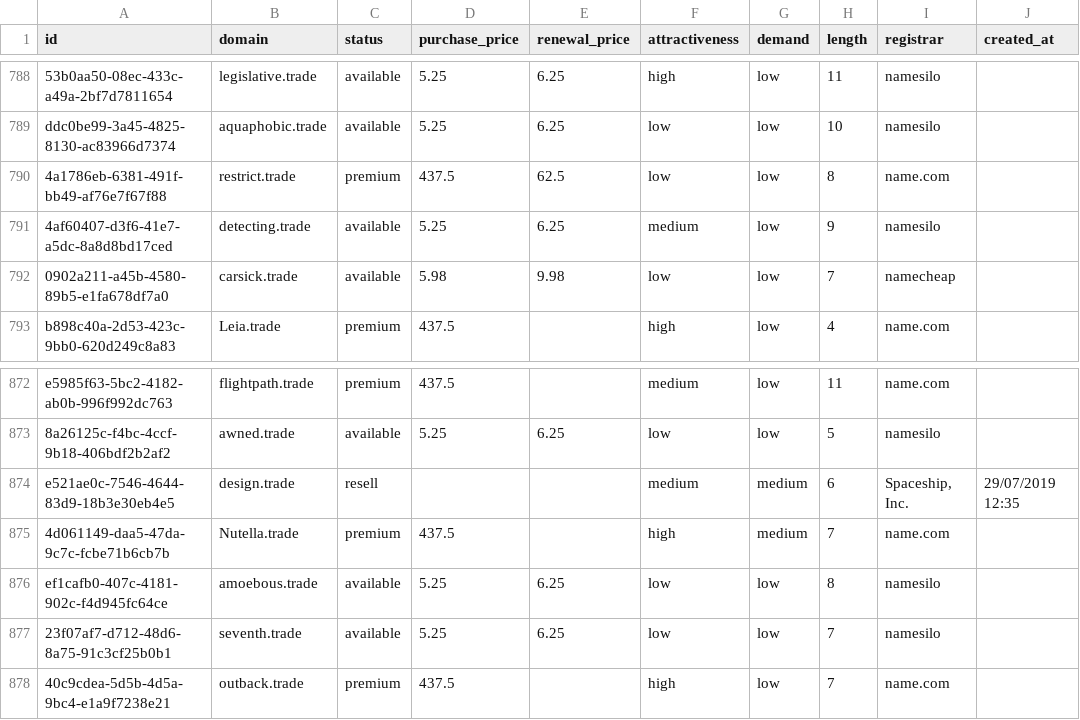
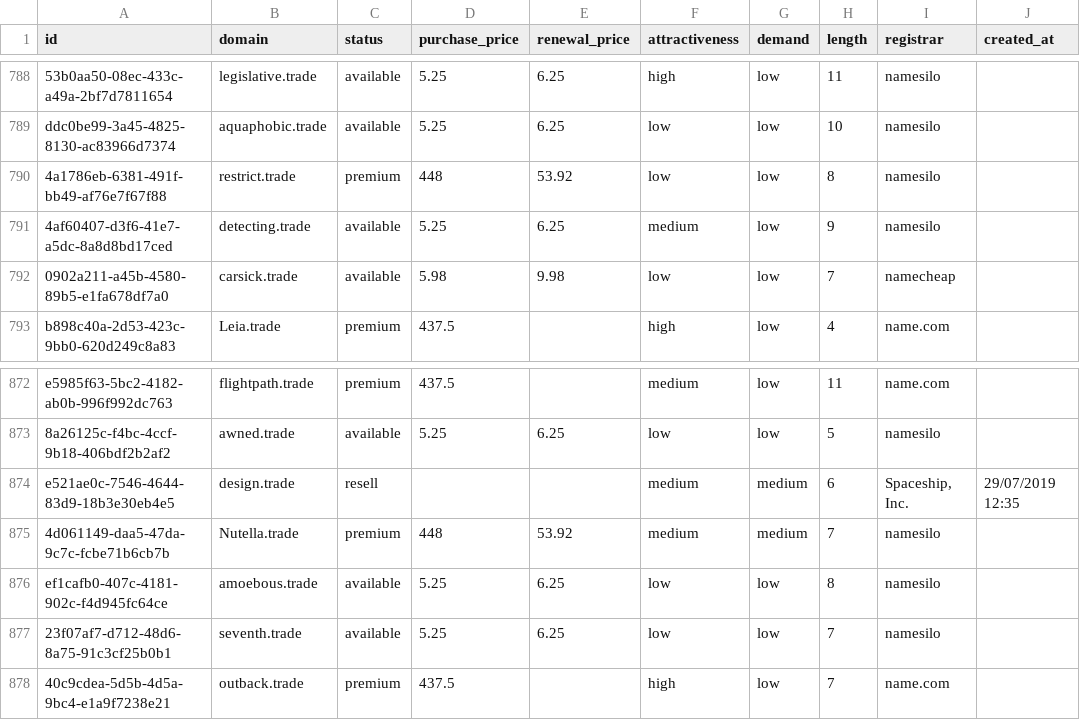
Before and after one commit to UniqueDomains/trade-oneword-domains, a CSV file: trade.csv, drawn as a sheet; only a part is shown, gaps mark what is left out; the diff names each change by its address in the sheet, - before the commit and + after, or states it on an @@ line.

Commit message:
Domains update

```diff
--- a/trade.csv
+++ b/trade.csv
-D790 (purchase_price): 437.5
+D790 (purchase_price): 448
-E790 (renewal_price): 62.5
+E790 (renewal_price): 53.92
-I790 (registrar): name.com
+I790 (registrar): namesilo
-D875 (purchase_price): 437.5
+D875 (purchase_price): 448
-E875 (renewal_price): (empty)
+E875 (renewal_price): 53.92
-F875 (attractiveness): high
+F875 (attractiveness): medium
-I875 (registrar): name.com
+I875 (registrar): namesilo
```
Also changed, not shown: 4 other files.
